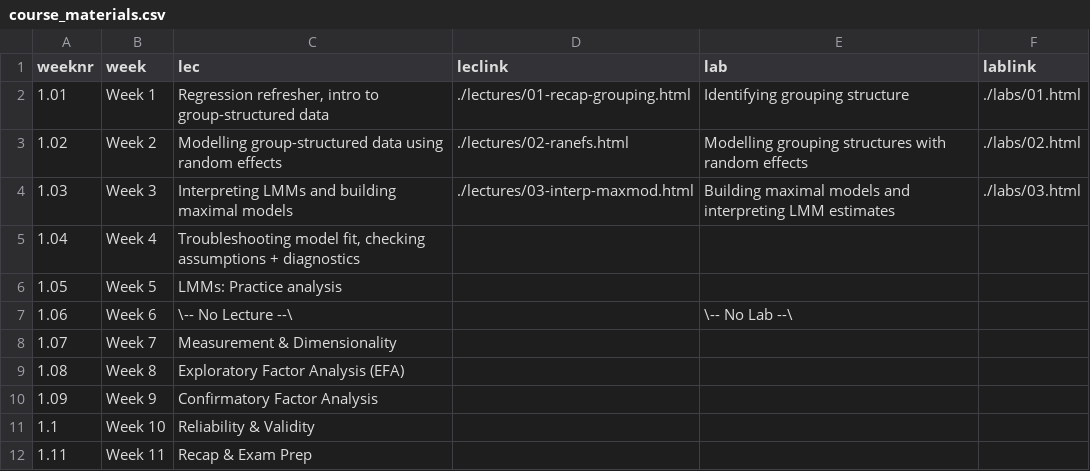
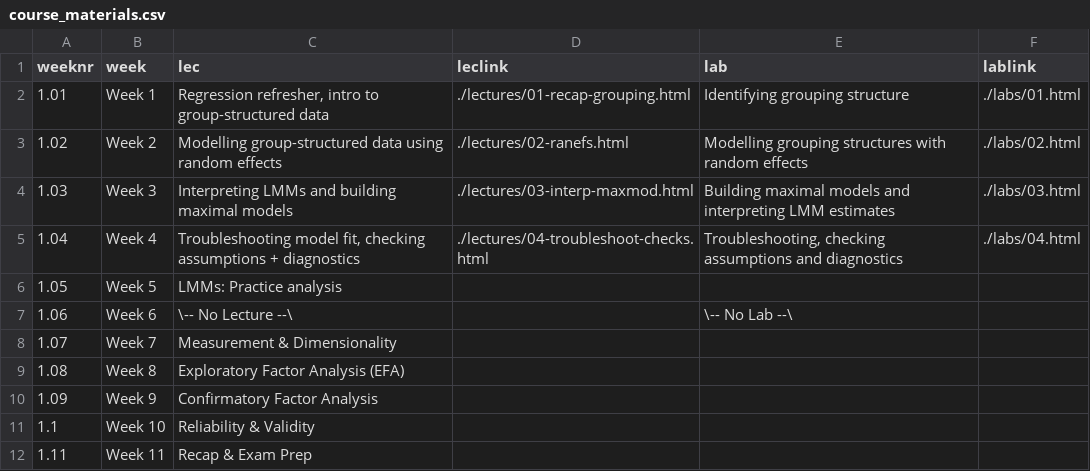
Before and after one commit to uoepsy/dapr3, a CSV file: docs/2627/course_materials.csv, drawn as a sheet.

```diff
--- a/docs/2627/course_materials.csv
+++ b/docs/2627/course_materials.csv
@@ -4,3 +4,3 @@ weeknr,week,lec,leclink,lab,lablink
 1.03,Week 3,Interpreting LMMs and building maximal models,./lectures/03-interp-maxmod.html,Building maximal models and interpreting LMM estimates,./labs/03.html
-1.04,Week 4,"Troubleshooting model fit, checking assumptions + diagnostics",,,
+1.04,Week 4,"Troubleshooting model fit, checking assumptions + diagnostics",./lectures/04-troubleshoot-checks.html,"Troubleshooting, checking assumptions and diagnostics",./labs/04.html
 1.05,Week 5,LMMs: Practice analysis,,,
```
Also changed, not shown: 30 other files.
